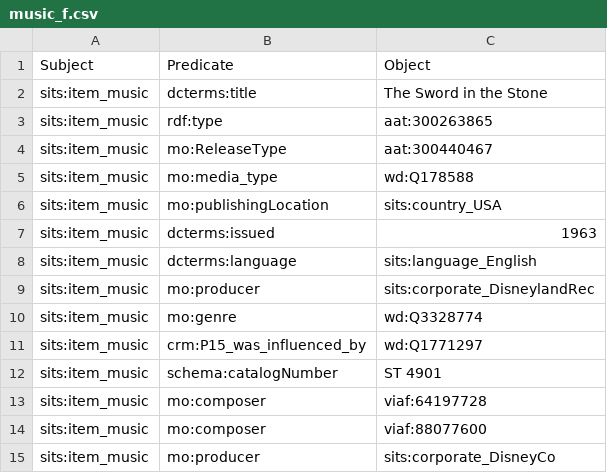
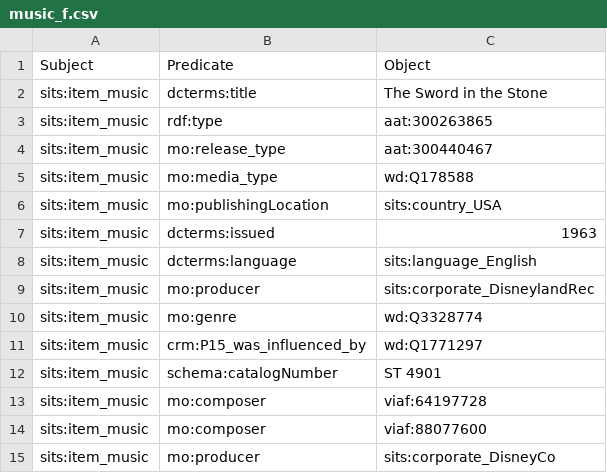
Before and after one commit to The-Sword-in-the-Stone-LOD/The-Sword-in-the-Stone-LOD, a CSV file: csv_formal/music_f.csv, drawn as a sheet.

Commit message:
Update music_f.csv

```diff
--- a/csv_formal/music_f.csv
+++ b/csv_formal/music_f.csv
@@ -3,3 +3,3 @@ sits:item_music,dcterms:title,The Sword in the Stone
 sits:item_music,rdf:type,aat:300263865
-sits:item_music,mo:ReleaseType,aat:300440467
+sits:item_music,mo:release_type,aat:300440467
 sits:item_music,mo:media_type,wd:Q178588
```
